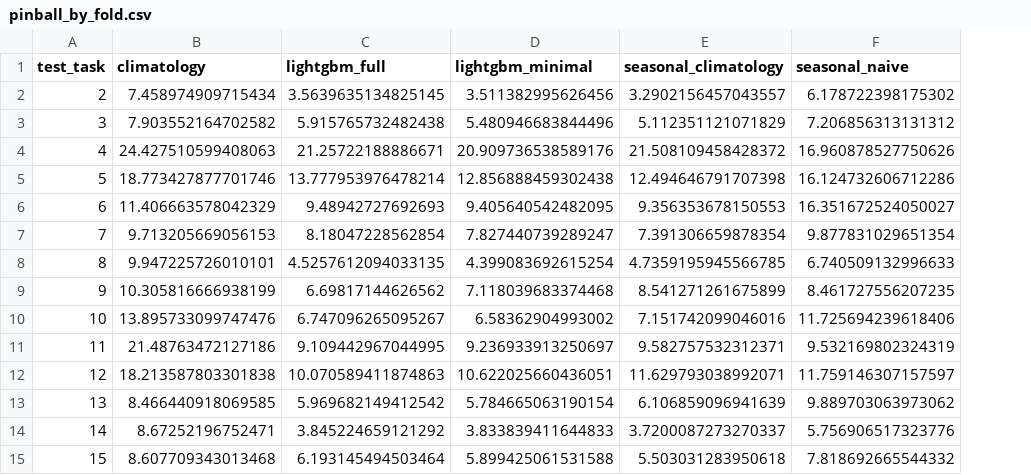
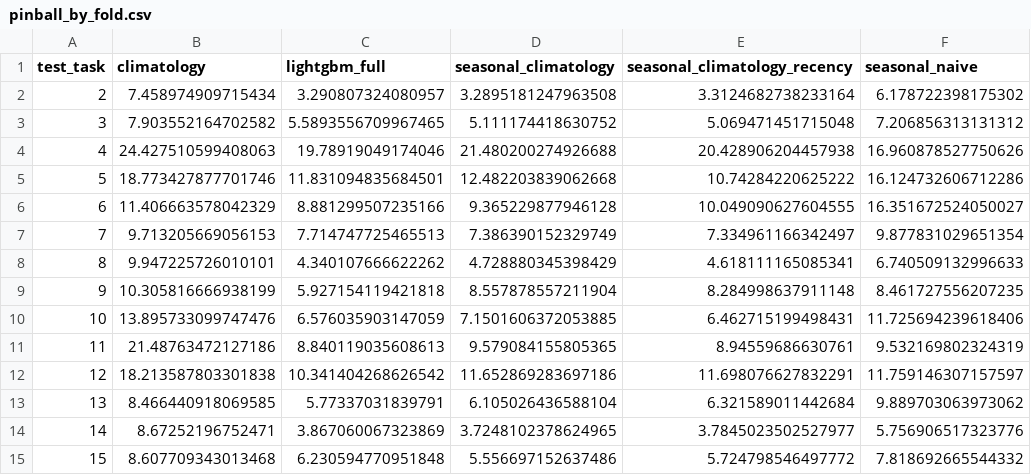
Before and after one commit to killivion/GEFCOM2014, a CSV file: reports/run_comparison/pinball_by_fold.csv, drawn as a sheet; removed rows and columns are numbered as before the commit, all else as after; the diff names each change by its address in the sheet, - before the commit and + after, or states it on an @@ line.

```diff
--- a/reports/run_comparison/pinball_by_fold.csv
+++ b/reports/run_comparison/pinball_by_fold.csv
-column D (lightgbm_minimal), rows 2-15: 3.511382995626456 | 5.480946683844496 | 20.909736538589176 | 12.856888459302438 | 9.405640542482095 | 7.827440739289247 | 4.399083692615254 | 7.118039683374468 | 6.58362904993002 | 9.236933913250697 | 10.622025660436051 | 5.784665063190154 | 3.833839411644833 | 5.899425061531588
+column E (seasonal_climatology_recency), rows 2-15: 3.3124682738233164 | 5.069471451715048 | 20.428906204457938 | 10.74284220625222 | 10.049090627604555 | 7.334961166342497 | 4.618111165085341 | 8.284998637911148 | 6.462715199498431 | 8.94559686630761 | 11.698076627832291 | 6.321589011442684 | 3.7845023502527977 | 5.724798546497772
-C2 (lightgbm_full): 3.5639635134825145
+C2 (lightgbm_full): 3.290807324080957
-D2 (seasonal_climatology): 3.2902156457043557
+D2 (seasonal_climatology): 3.2895181247963508
-C3 (lightgbm_full): 5.915765732482438
+C3 (lightgbm_full): 5.5893556709967465
-D3 (seasonal_climatology): 5.112351121071829
+D3 (seasonal_climatology): 5.111174418630752
-C4 (lightgbm_full): 21.25722188886671
+C4 (lightgbm_full): 19.78919049174046
-D4 (seasonal_climatology): 21.508109458428372
+D4 (seasonal_climatology): 21.480200274926688
-C5 (lightgbm_full): 13.777953976478214
+C5 (lightgbm_full): 11.831094835684501
-D5 (seasonal_climatology): 12.494646791707398
+D5 (seasonal_climatology): 12.482203839062668
-C6 (lightgbm_full): 9.48942727692693
+C6 (lightgbm_full): 8.881299507235166
-D6 (seasonal_climatology): 9.356353678150553
+D6 (seasonal_climatology): 9.365229877946128
-C7 (lightgbm_full): 8.18047228562854
+C7 (lightgbm_full): 7.714747725465513
-D7 (seasonal_climatology): 7.391306659878354
+D7 (seasonal_climatology): 7.386390152329749
-C8 (lightgbm_full): 4.5257612094033135
+C8 (lightgbm_full): 4.340107666622262
-D8 (seasonal_climatology): 4.7359195945566785
+D8 (seasonal_climatology): 4.728880345398429
-C9 (lightgbm_full): 6.69817144626562
+C9 (lightgbm_full): 5.927154119421818
-D9 (seasonal_climatology): 8.541271261675899
+D9 (seasonal_climatology): 8.557878557211904
-C10 (lightgbm_full): 6.747096265095267
+C10 (lightgbm_full): 6.576035903147059
-D10 (seasonal_climatology): 7.151742099046016
+D10 (seasonal_climatology): 7.1501606372053885
-C11 (lightgbm_full): 9.109442967044995
+C11 (lightgbm_full): 8.840119035608613
-D11 (seasonal_climatology): 9.582757532312371
+D11 (seasonal_climatology): 9.579084155805365
-C12 (lightgbm_full): 10.070589411874863
+C12 (lightgbm_full): 10.341404268626542
-D12 (seasonal_climatology): 11.629793038992071
+D12 (seasonal_climatology): 11.652869283697186
-C13 (lightgbm_full): 5.969682149412542
+C13 (lightgbm_full): 5.77337031839791
-D13 (seasonal_climatology): 6.106859096941639
+D13 (seasonal_climatology): 6.105026436588104
-C14 (lightgbm_full): 3.845224659121292
+C14 (lightgbm_full): 3.867060067323869
-D14 (seasonal_climatology): 3.7200087273270337
+D14 (seasonal_climatology): 3.7248102378624965
-C15 (lightgbm_full): 6.193145494503464
+C15 (lightgbm_full): 6.230594770951848
-D15 (seasonal_climatology): 5.503031283950618
+D15 (seasonal_climatology): 5.556697152637486
```
Also changed, not shown: reports/run_comparison/calibration_curves.csv, reports/run_comparison/results.csv, 46 other files.
